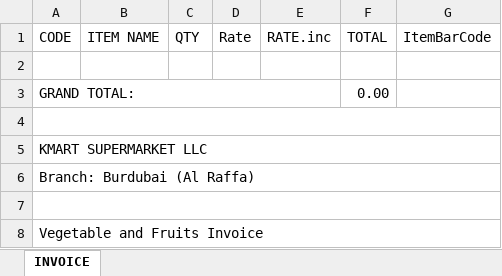
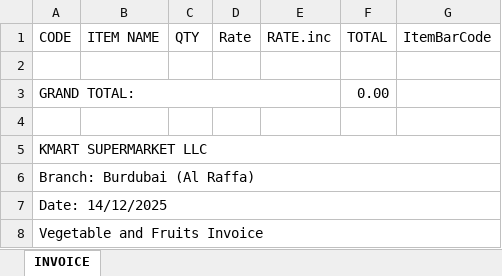
Before and after one commit to kmartalraffa/invoice_mob, an Excel workbook: template.xlsx, sheet INVOICE, drawn as a sheet; values as stored, in another font and other column widths than the file's, no cell formats; the diff names each change by its address in the sheet, - before the commit and + after, or states it on an @@ line.

Commit message:
Add files via upload

```diff
--- a/template.xlsx (sheet INVOICE)
+++ b/template.xlsx (sheet INVOICE)
-A4:G4 merged
-A7 (CODE): (empty)
+A7 (CODE): Date: 14/12/2025
```
Also changed, not shown: cell formats.
